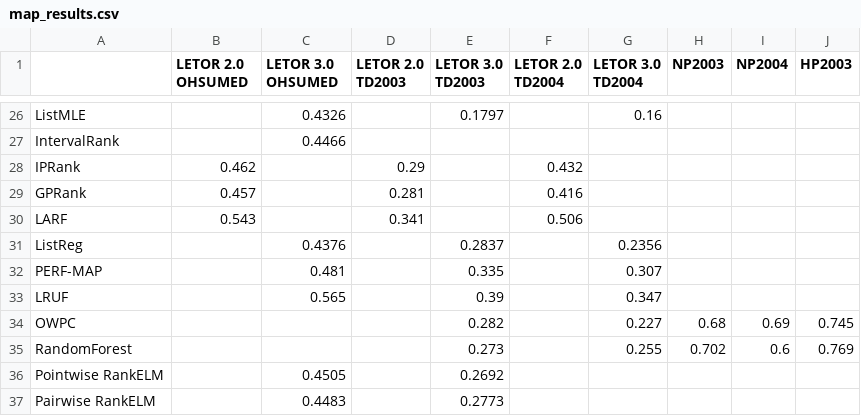
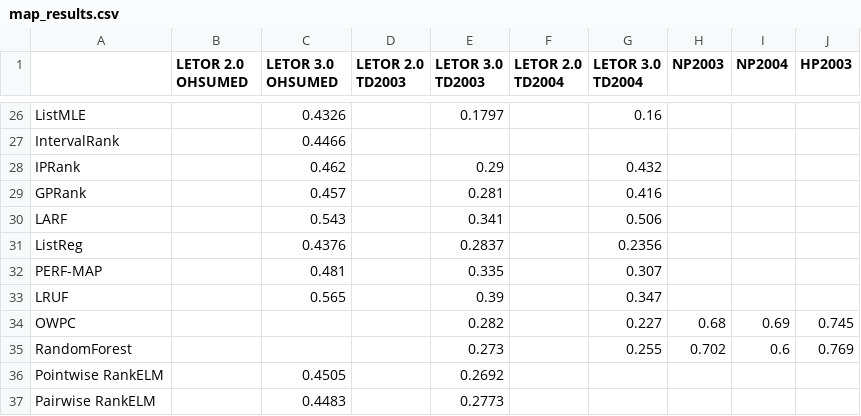
Before and after one commit to TaXxER/Afstuderen, a CSV file: method_selection/map_results.csv, drawn as a sheet; only a part is shown, gaps mark what is left out; the diff names each change by its address in the sheet, - before the commit and + after, or states it on an @@ line.

```diff
--- a/method_selection/map_results.csv
+++ b/method_selection/map_results.csv
-B28 (LETOR 2.0 OHSUMED): 0.462
+B28 (LETOR 2.0 OHSUMED): (empty)
-C28 (LETOR 3.0 OHSUMED): (empty)
+C28 (LETOR 3.0 OHSUMED): 0.462
-D28 (LETOR 2.0 TD2003): 0.29
+D28 (LETOR 2.0 TD2003): (empty)
-E28 (LETOR 3.0 TD2003): (empty)
+E28 (LETOR 3.0 TD2003): 0.29
-F28 (LETOR 2.0 TD2004): 0.432
+F28 (LETOR 2.0 TD2004): (empty)
-G28 (LETOR 3.0 TD2004): (empty)
+G28 (LETOR 3.0 TD2004): 0.432
-B29 (LETOR 2.0 OHSUMED): 0.457
+B29 (LETOR 2.0 OHSUMED): (empty)
-C29 (LETOR 3.0 OHSUMED): (empty)
+C29 (LETOR 3.0 OHSUMED): 0.457
-D29 (LETOR 2.0 TD2003): 0.281
+D29 (LETOR 2.0 TD2003): (empty)
-E29 (LETOR 3.0 TD2003): (empty)
+E29 (LETOR 3.0 TD2003): 0.281
-F29 (LETOR 2.0 TD2004): 0.416
+F29 (LETOR 2.0 TD2004): (empty)
-G29 (LETOR 3.0 TD2004): (empty)
+G29 (LETOR 3.0 TD2004): 0.416
-B30 (LETOR 2.0 OHSUMED): 0.543
+B30 (LETOR 2.0 OHSUMED): (empty)
-C30 (LETOR 3.0 OHSUMED): (empty)
+C30 (LETOR 3.0 OHSUMED): 0.543
-D30 (LETOR 2.0 TD2003): 0.341
+D30 (LETOR 2.0 TD2003): (empty)
-E30 (LETOR 3.0 TD2003): (empty)
+E30 (LETOR 3.0 TD2003): 0.341
-F30 (LETOR 2.0 TD2004): 0.506
+F30 (LETOR 2.0 TD2004): (empty)
-G30 (LETOR 3.0 TD2004): (empty)
+G30 (LETOR 3.0 TD2004): 0.506
```
Also changed, not shown: method_selection/ndcg10_results.csv, method_selection/ndcg3_results.csv, 1 other file.
